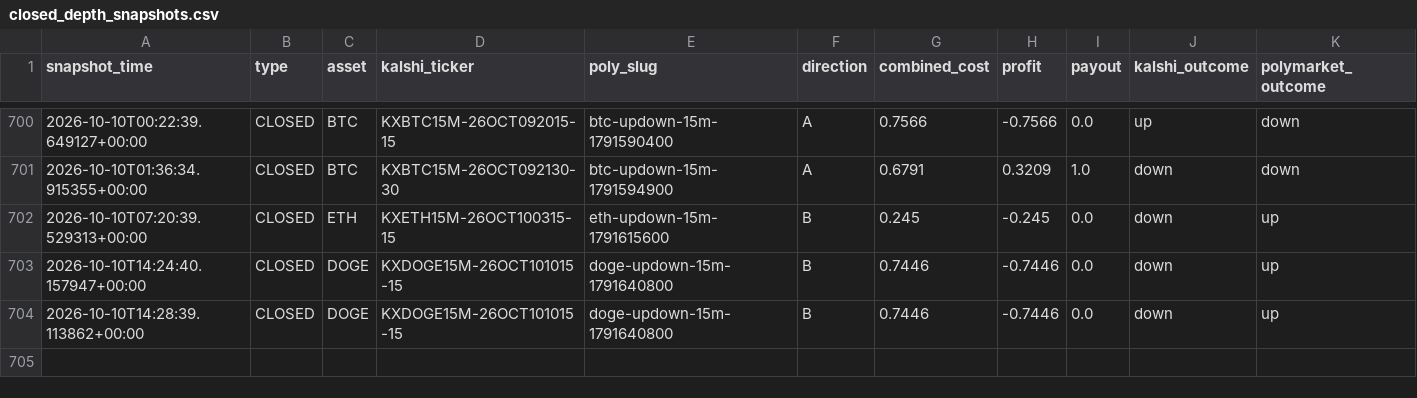
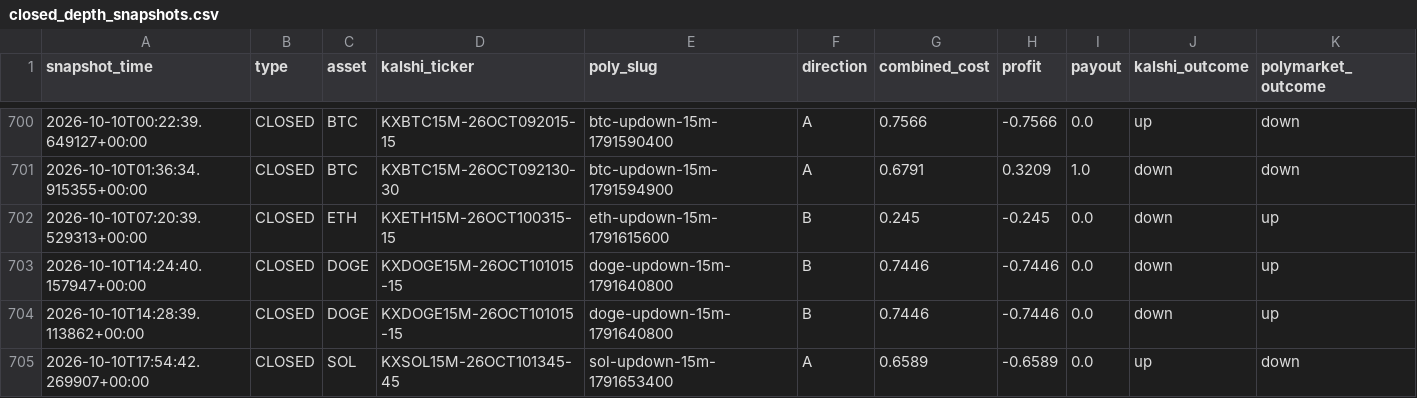
Before and after one commit to Prinxe-crypto/gap-maker-depth-monitor, a CSV file: closed_depth_snapshots.csv, drawn as a sheet; only a part is shown, gaps mark what is left out; rows hold the shown columns only; the diff names each change by its address in the sheet, - before the commit and + after, or states it on an @@ line.

```diff
--- a/closed_depth_snapshots.csv
+++ b/closed_depth_snapshots.csv
+row 705: 2026-10-10T17:54:42.269907+00:00 | CLOSED | SOL | KXSOL15M-26OCT101345-45 | sol-updown-15m-1791653400 | A | 0.6589 | -0.6589 | 0.0 | up | down
```
Also changed, not shown: 2 other files.
